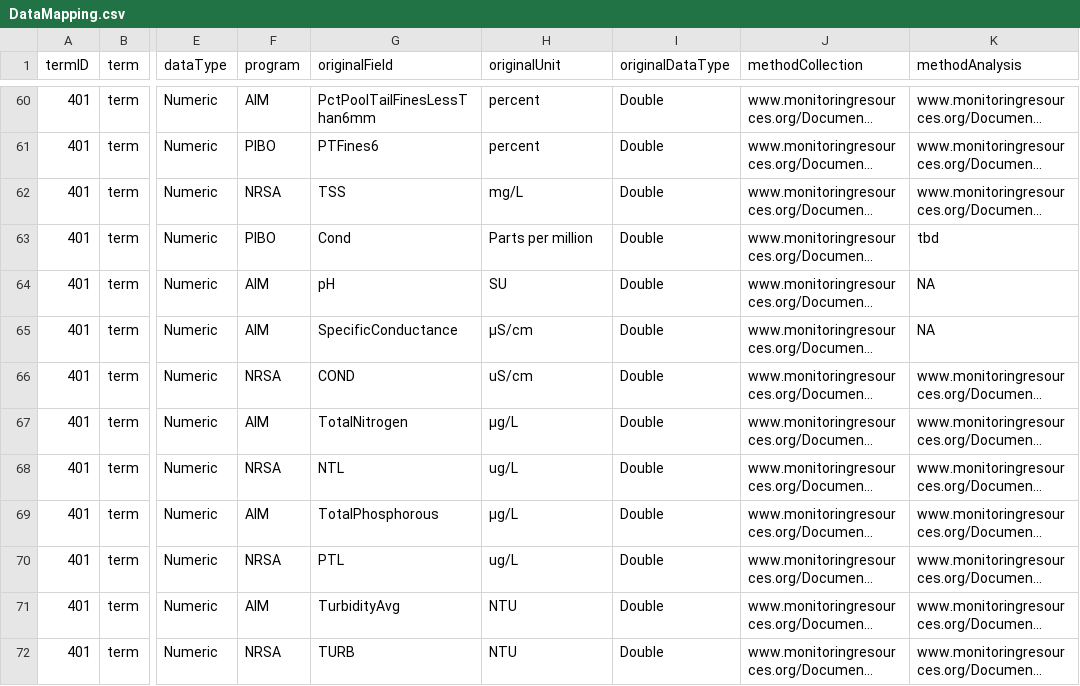
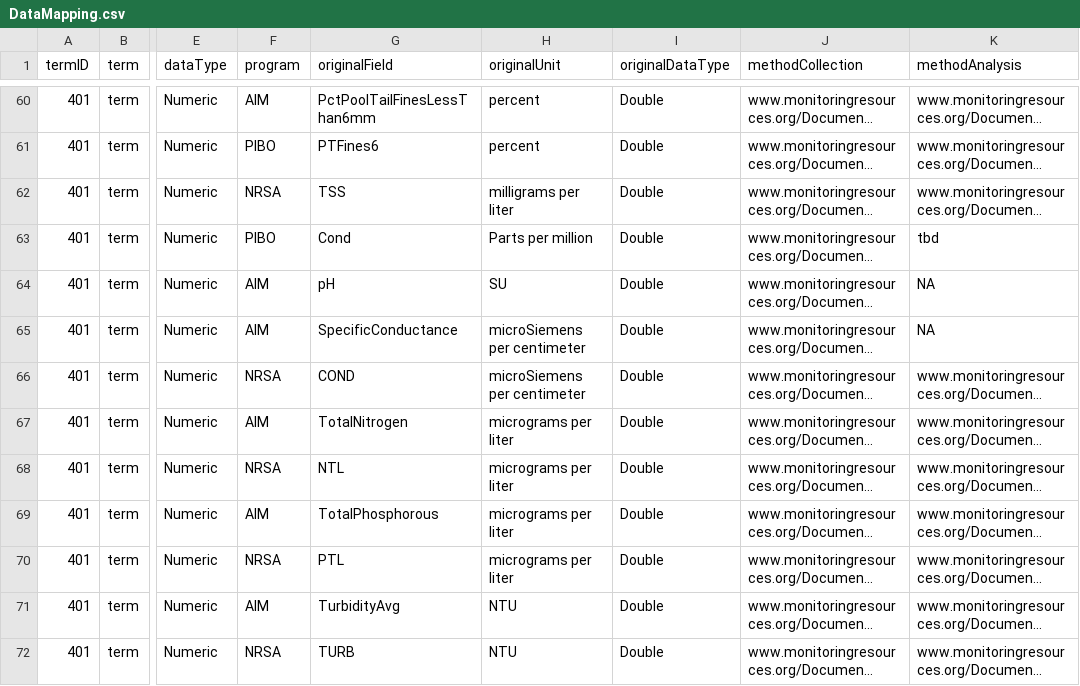
Before and after one commit to rascully/Stream-Monitoring-Data-Exchange-Specifications, a CSV file: Data Exchange Standard Tables/DataMapping.csv, drawn as a sheet; only a part is shown, gaps mark what is left out; long unchanged cells end in …; the diff names each change by its address in the sheet, - before the commit and + after, or states it on an @@ line.

Commit message:
Update via upload
Replaced μ in OriginalUnits column with spelled out words for units to avoid character errors downstream

```diff
--- a/Data Exchange Standard Tables/DataMapping.csv
+++ b/Data Exchange Standard Tables/DataMapping.csv
-H62 (originalUnit): mg/L
+H62 (originalUnit): milligrams per liter
-H65 (originalUnit): µS/cm
+H65 (originalUnit): microSiemens per centimeter
-H66 (originalUnit): uS/cm
+H66 (originalUnit): microSiemens per centimeter
-H67 (originalUnit): µg/L
+H67 (originalUnit): micrograms per liter
-H68 (originalUnit): ug/L
+H68 (originalUnit): micrograms per liter
-H69 (originalUnit): µg/L
+H69 (originalUnit): micrograms per liter
-H70 (originalUnit): ug/L
+H70 (originalUnit): micrograms per liter
```
